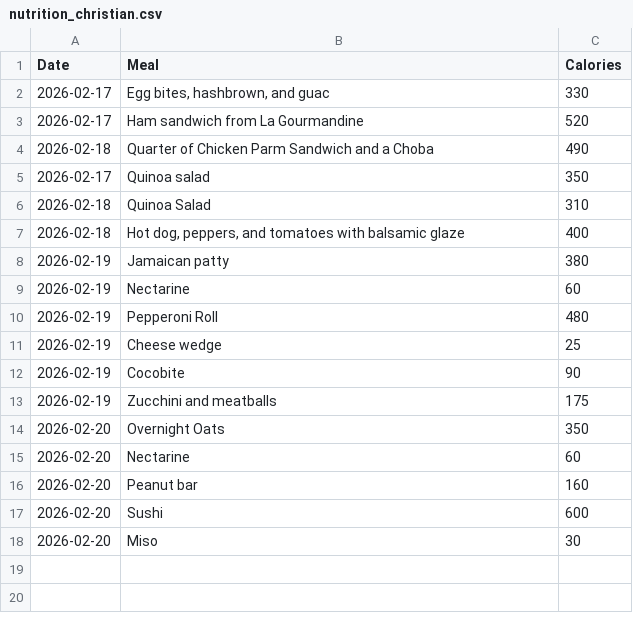
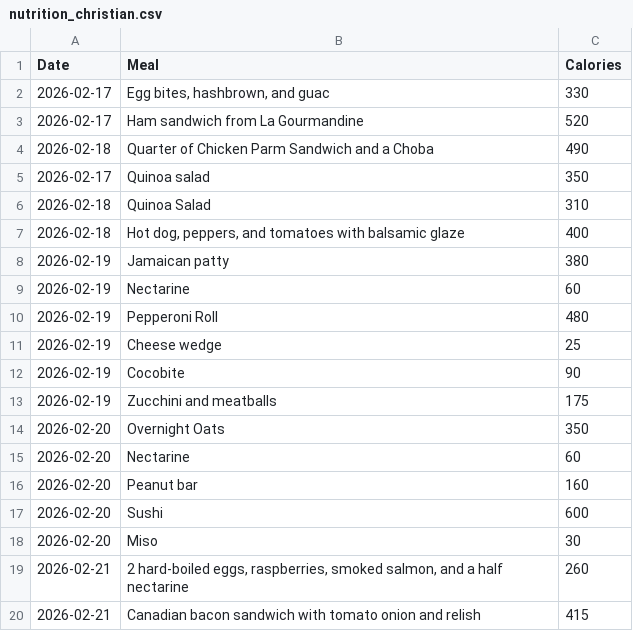
Before and after one commit to Clervis/FittinThisPizza, a CSV file: nutrition_christian.csv, drawn as a sheet; the diff names each change by its address in the sheet, - before the commit and + after, or states it on an @@ line.

```diff
--- a/nutrition_christian.csv
+++ b/nutrition_christian.csv
+row 19: 2026-02-21 | 2 hard-boiled eggs, raspberries, smoked salmon, and a half nectarine | 260
+row 20: 2026-02-21 | Canadian bacon sandwich with tomato onion and relish | 415
```
Also changed, not shown: nutrition_krysty.csv, 6 other files.
